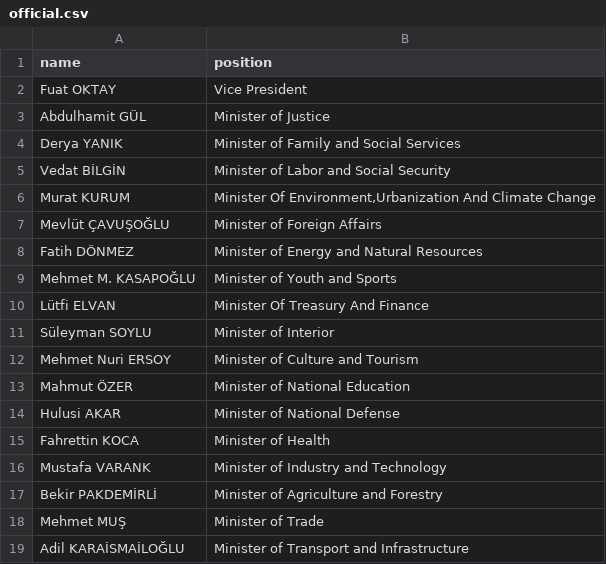
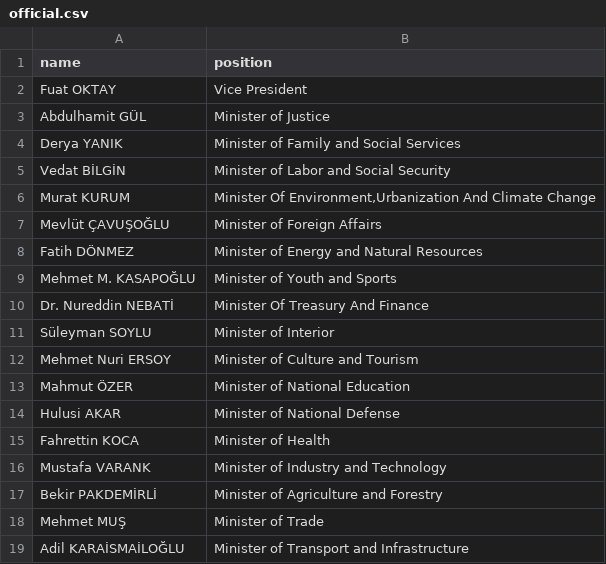
Before and after one commit to every-politician-scrapers/turkey-ministers, a CSV file: data/official.csv, drawn as a sheet.

```diff
--- a/data/official.csv
+++ b/data/official.csv
@@ -9,3 +9,3 @@ Fatih DÖNMEZ,Minister of Energy and Natural Resources
 Mehmet M. KASAPOĞLU,Minister of Youth and Sports
-Lütfi ELVAN,Minister Of Treasury And Finance
+Dr. Nureddin NEBATİ,Minister Of Treasury And Finance
 Süleyman SOYLU,Minister of Interior
```
Also changed, not shown: data/wikidata.csv, 1 other file.
